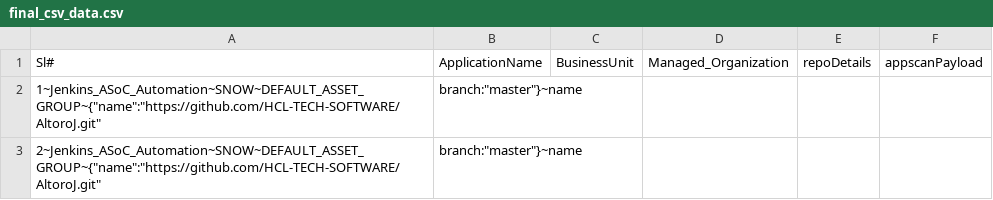
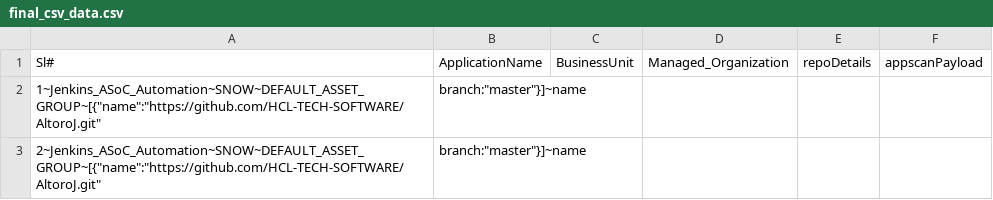
Before and after one commit to ParimalSAgarkhed/CustomerUseCase, a CSV file: final_csv_data.csv, drawn as a sheet.

Commit message:
Update final_csv_data.csv

```diff
--- a/final_csv_data.csv
+++ b/final_csv_data.csv
@@ -1,3 +1,3 @@
 Sl#,ApplicationName,BusinessUnit,Managed_Organization,repoDetails,appscanPayload
-1~Jenkins_ASoC_Automation~SNOW~DEFAULT_ASSET_GROUP~{"name":"https://github.com/HCL-TECH-SOFTWARE/AltoroJ.git", "branch":"master"}~name
-2~Jenkins_ASoC_Automation~SNOW~DEFAULT_ASSET_GROUP~{"name":"https://github.com/HCL-TECH-SOFTWARE/AltoroJ.git", "branch":"master"}~name
+1~Jenkins_ASoC_Automation~SNOW~DEFAULT_ASSET_GROUP~[{"name":"https://github.com/HCL-TECH-SOFTWARE/AltoroJ.git", "branch":"master"}]~name
+2~Jenkins_ASoC_Automation~SNOW~DEFAULT_ASSET_GROUP~[{"name":"https://github.com/HCL-TECH-SOFTWARE/AltoroJ.git", "branch":"master"}]~name
```
